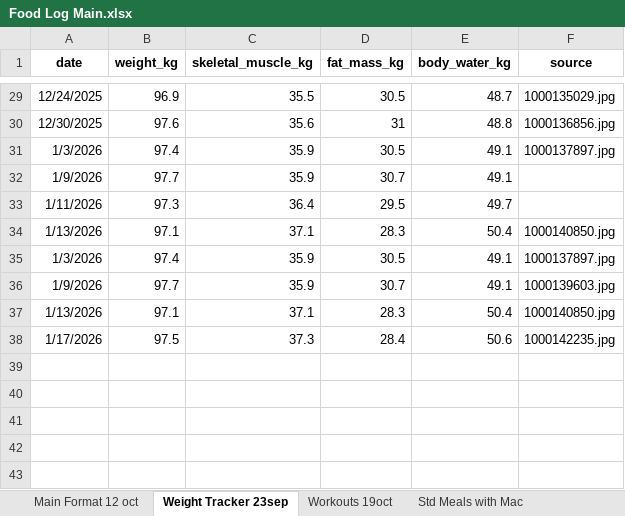
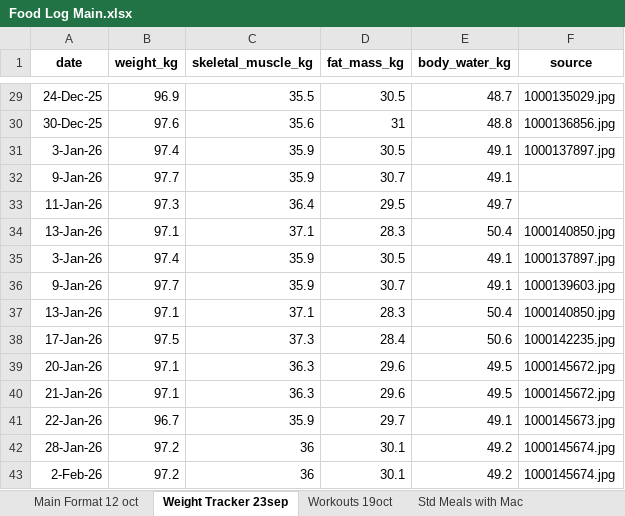
Before and after one commit to thestresspill/health_tracker, an Excel workbook: Food Log Main.xlsx, sheet Weight Tracker 23sep, drawn as a sheet; only a part is shown, gaps mark what is left out; values as stored, in another font and other column widths than the file's, no borders; the diff covers the shown part only; the diff names each change by its address in the sheet, - before the commit and + after, or states it on an @@ line.

```diff
--- a/Food Log Main.xlsx (sheet Weight Tracker 23sep)
+++ b/Food Log Main.xlsx (sheet Weight Tracker 23sep)
-A29 (date): 12/24/2025
+A29 (date): 24-Dec-25
-A30 (date): 12/30/2025
+A30 (date): 30-Dec-25
-A31 (date): 1/3/2026
+A31 (date): 3-Jan-26
-A32 (date): 1/9/2026
+A32 (date): 9-Jan-26
-A33 (date): 1/11/2026
+A33 (date): 11-Jan-26
-A34 (date): 1/13/2026
+A34 (date): 13-Jan-26
-A35 (date): 1/3/2026
+A35 (date): 3-Jan-26
-A36 (date): 1/9/2026
+A36 (date): 9-Jan-26
-A37 (date): 1/13/2026
+A37 (date): 13-Jan-26
-A38 (date): 1/17/2026
+A38 (date): 17-Jan-26
+row 39: 20-Jan-26 | 97.1 | 36.3 | 29.6 | 49.5 | 1000145672.jpg
+row 40: 21-Jan-26 | 97.1 | 36.3 | 29.6 | 49.5 | 1000145672.jpg
+row 41: 22-Jan-26 | 96.7 | 35.9 | 29.7 | 49.1 | 1000145673.jpg
+row 42: 28-Jan-26 | 97.2 | 36 | 30.1 | 49.2 | 1000145674.jpg
+row 43: 2-Feb-26 | 97.2 | 36 | 30.1 | 49.2 | 1000145674.jpg
```
Also changed, not shown: 27 edited cells and cell formats elsewhere in this sheet, sheet Main Format 12 oct, sheet Workouts 19oct.
